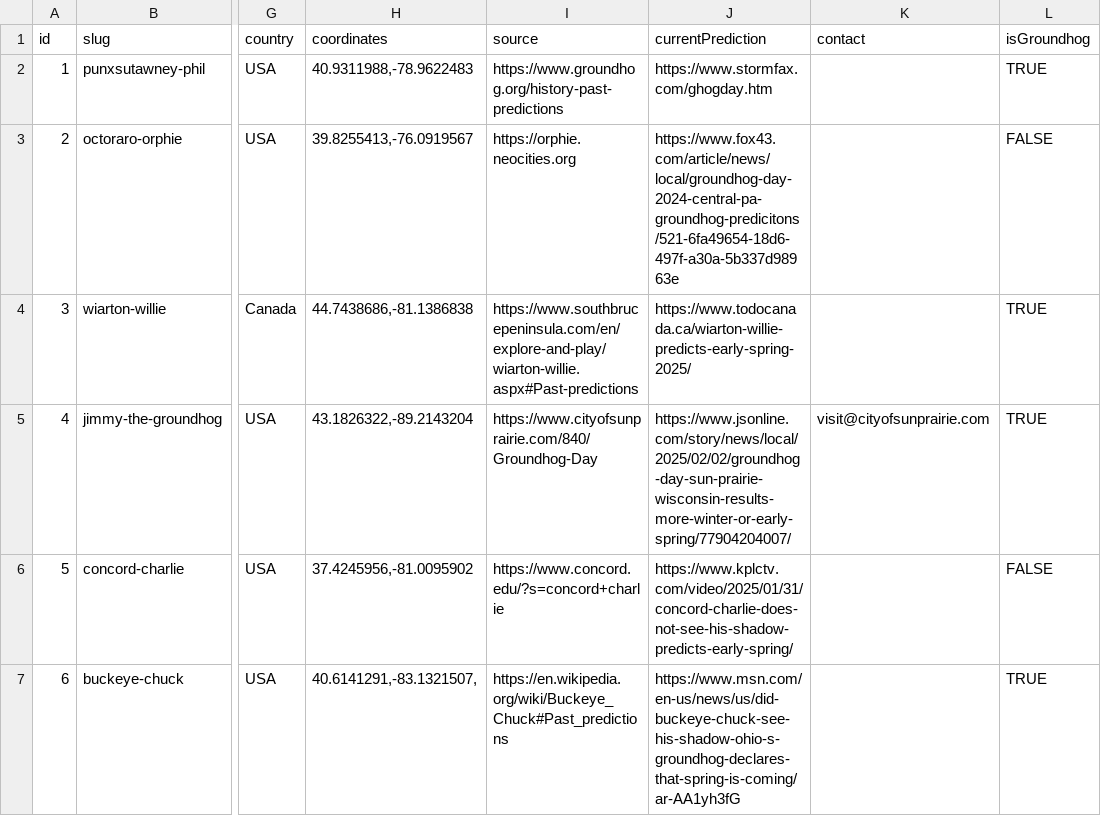
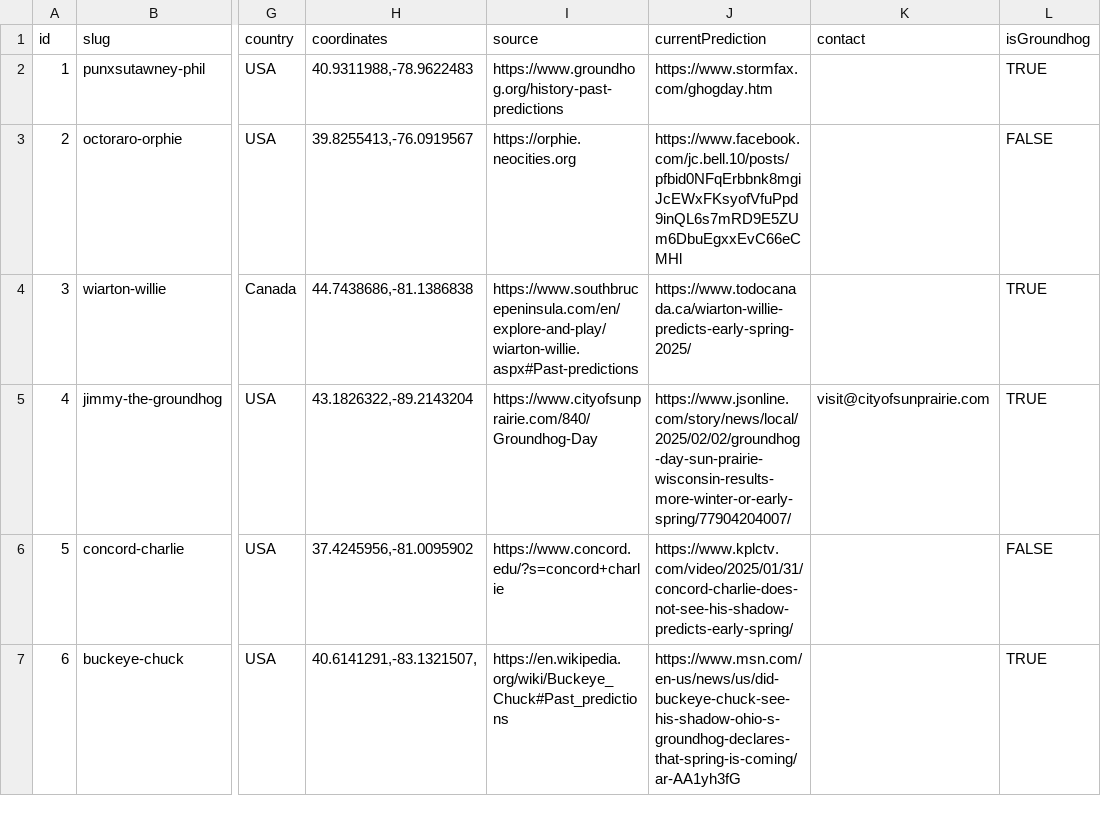
Before and after one commit to pcraig3/ghog-day, a CSV file: csv/groundhogs.csv, drawn as a sheet; only a part is shown, gaps mark what is left out; the diff covers the shown part only; the diff names each change by its address in the sheet, - before the commit and + after, or states it on an @@ line.

Commit message:
61 predictions in: spring by 3!!
Predictions added:

- grover
- octoraro orphie
- snerd
- stumptown fil
- unadilla billie

```diff
--- a/csv/groundhogs.csv
+++ b/csv/groundhogs.csv
-J3 (currentPrediction): https://www.fox43.com/article/news/local/groundhog-day-2024-central-pa-groundhog-predicitons/521-6fa49654-18d6-497f-a30a-5b337d98963e
+J3 (currentPrediction): https://www.facebook.com/jc.bell.10/posts/pfbid0NFqErbbnk8mgiJcEWxFKsyofVfuPpd9inQL6s7mRD9E5ZUm6DbuEgxxEvC66eCMHl
```
Also changed, not shown: 4 edited cells elsewhere in this file, csv/predictions/grover-and-sue.csv, csv/predictions/octoraro-orphie.csv, 4 other files.
